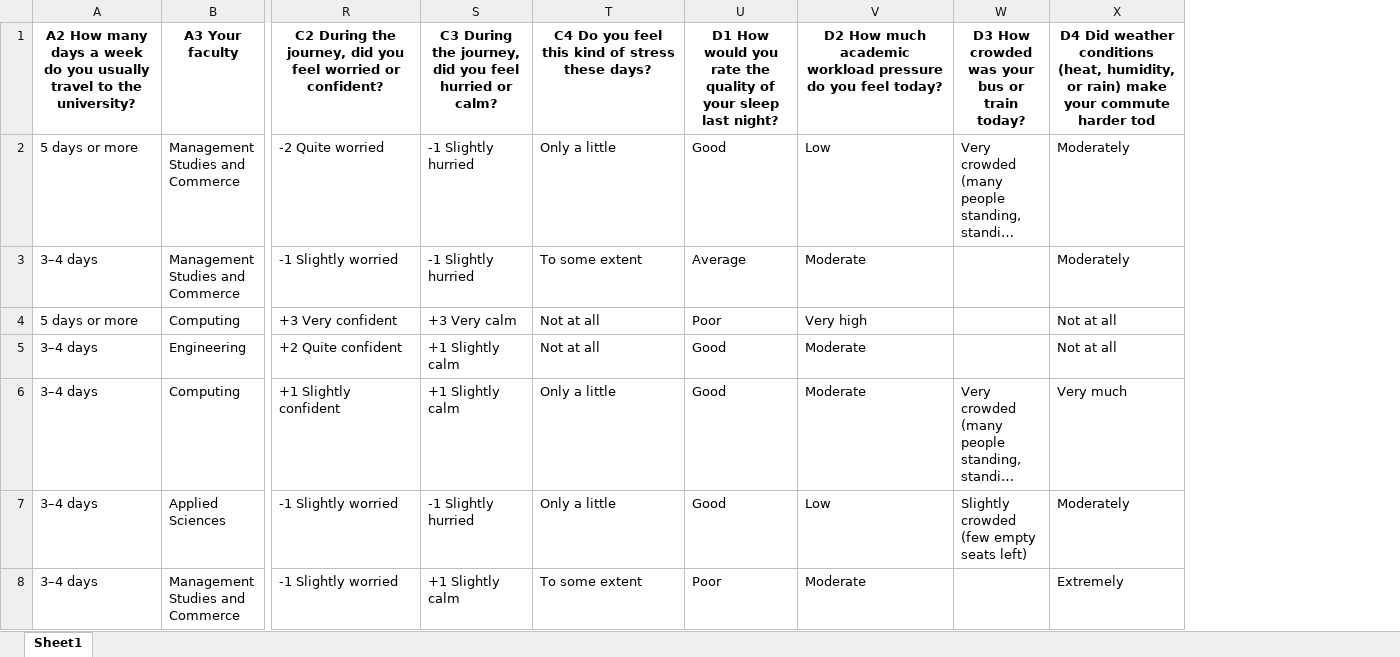
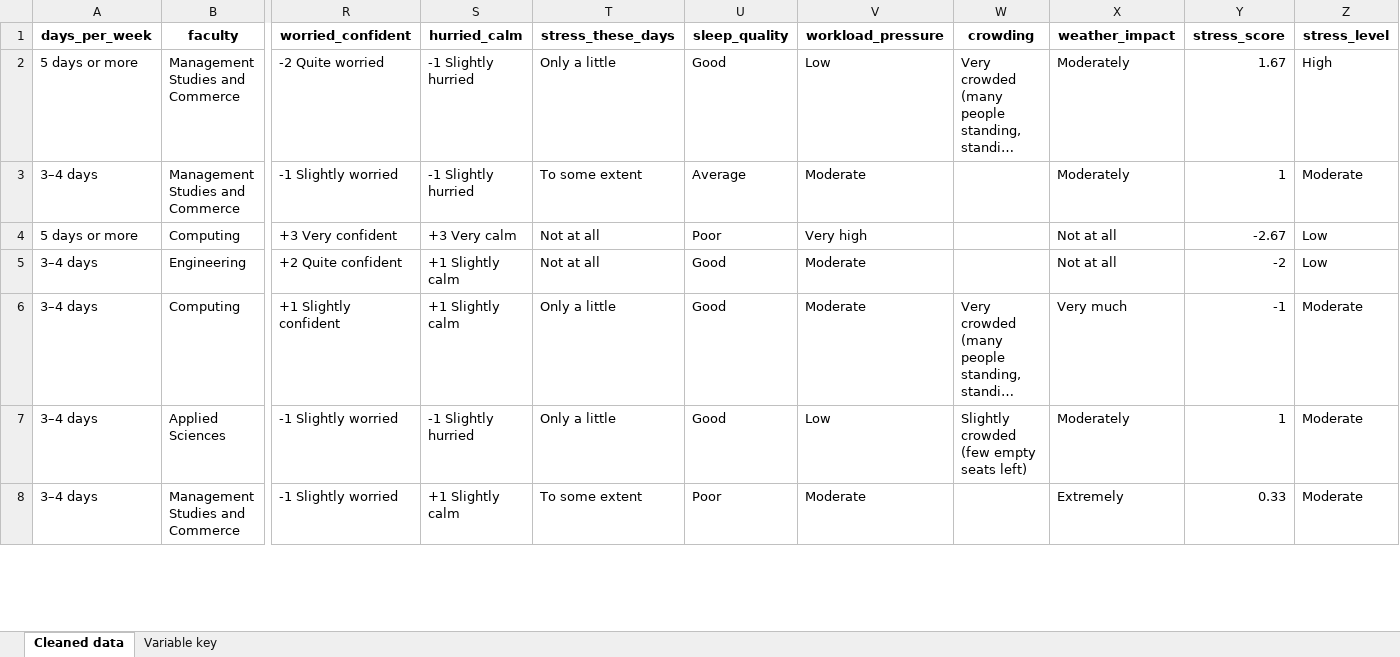
Before and after one commit to itschamuSL/STA330-Group07-CommuterStress, an Excel workbook: data/clean/commuter-survey-cleaned.xlsx, sheet Cleaned data, drawn as a sheet; only a part is shown, gaps mark what is left out; long unchanged cells end in …; values as stored, in another font and other column widths than the file's, no borders; removed rows and columns are numbered as before the commit, all else as after; rows hold the shown columns only; the diff names each change by its address in the sheet, - before the commit and + after, or states it on an @@ line.

Commit message:
stress score calculated, variables renamed

```diff
--- a/data/clean/commuter-survey-cleaned.xlsx (sheet Cleaned data)
+++ b/data/clean/commuter-survey-cleaned.xlsx (sheet Cleaned data)
-sheet tab: Sheet1
+sheet tab: Cleaned data
+sheet tab: Variable key
+column Y, rows 2-8: 1.67 | 1 | -2.67 | -2 | -1 | 1 | 0.33
+column Z, rows 2-8: High | Moderate | Low | Low | Moderate | Moderate | Moderate
-row 1: A2 How many days a week do you usually travel to the university? | A3 Your faculty | C2 During the journey, did you feel worried or confident? | C3 During the journey, did you feel hurried or calm? | C4 Do you feel this kind of stress these days? | D1 How would you rate the quality of your sleep last night? | D2 How much academic workload pressure do you feel today? | D3 How crowded was your bus or train today? | D4 Did weather conditions (heat, humidity, or rain) make your commute harder tod
+row 1: days_per_week | faculty | worried_confident | hurried_calm | stress_these_days | sleep_quality | workload_pressure | crowding | weather_impact | stress_score | stress_level
```
Also changed, not shown: 2 other files.
